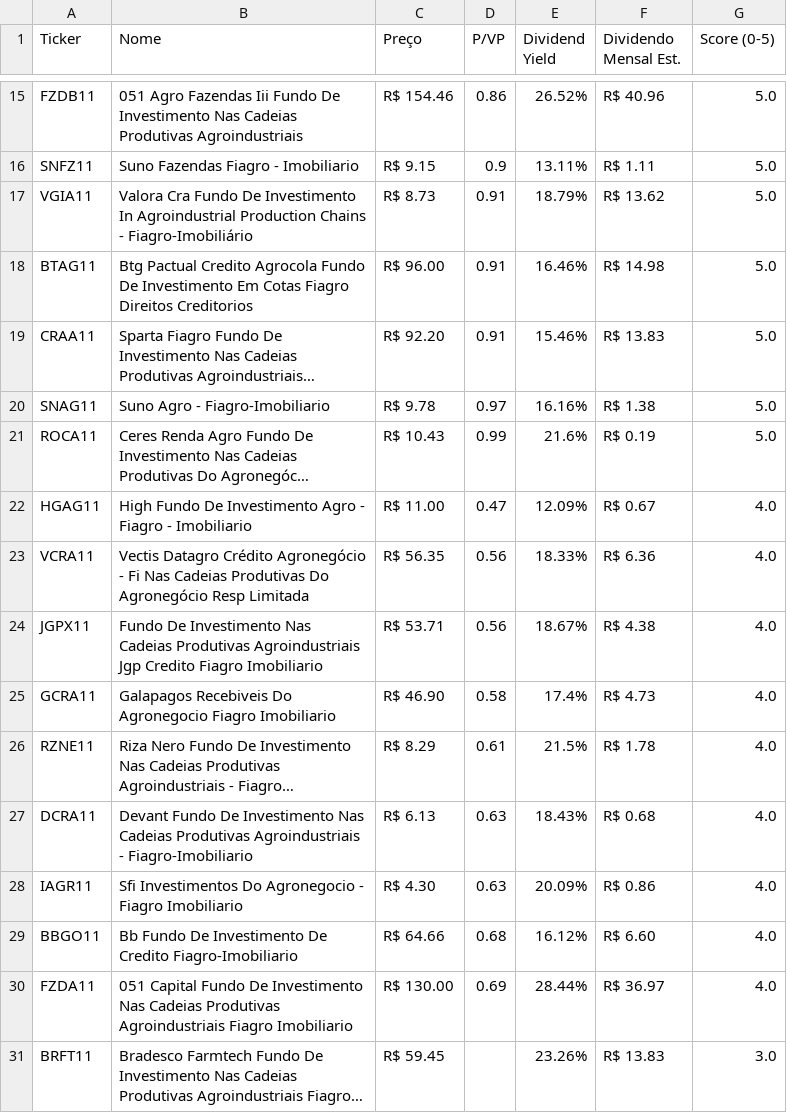
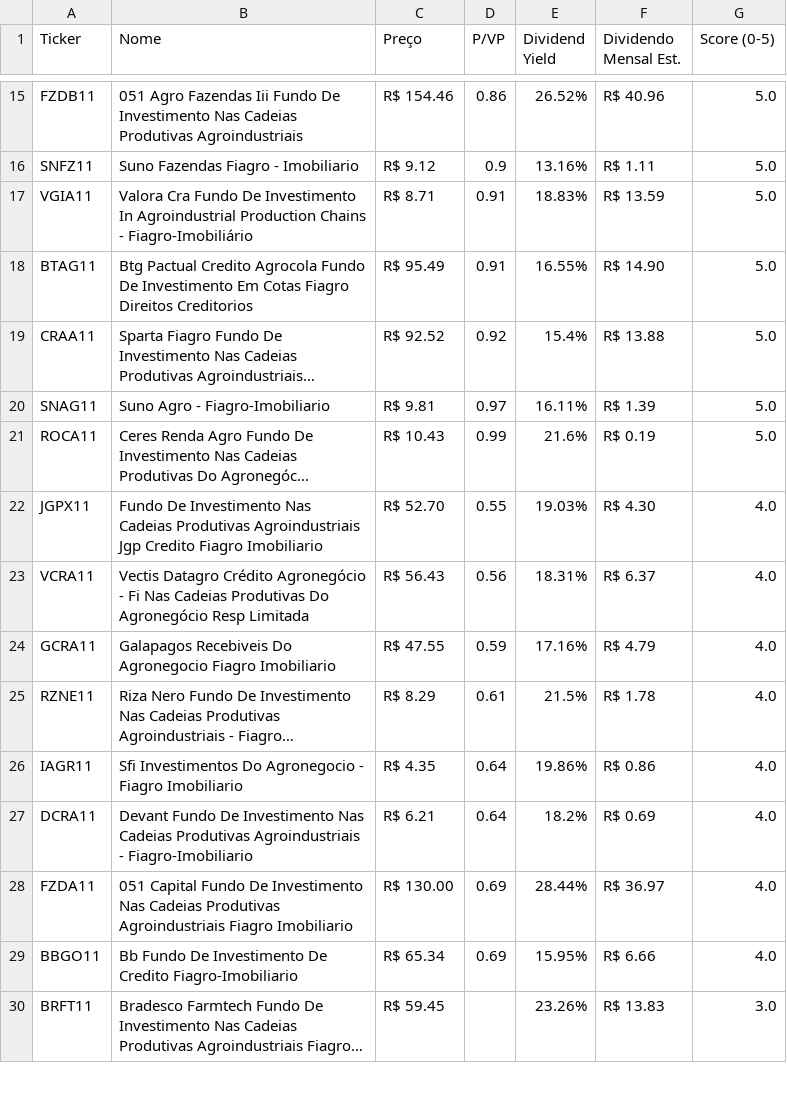
Before and after one commit to jucelinoss/radar_fundamentalista_b3, a CSV file: export_fiagros.csv, drawn as a sheet; only a part is shown, gaps mark what is left out; long unchanged cells end in …; removed rows and columns are numbered as before the commit, all else as after; the diff covers the shown part only; the diff names each change by its address in the sheet, - before the commit and + after, or states it on an @@ line.

```diff
--- a/export_fiagros.csv
+++ b/export_fiagros.csv
-C16 (Preço): R$ 9.15
+C16 (Preço): R$ 9.12
-E16 (Dividend Yield): 13.11%
+E16 (Dividend Yield): 13.16%
-C17 (Preço): R$ 8.73
+C17 (Preço): R$ 8.71
-E17 (Dividend Yield): 18.79%
+E17 (Dividend Yield): 18.83%
-F17 (Dividendo Mensal Est.): R$ 13.62
+F17 (Dividendo Mensal Est.): R$ 13.59
-C18 (Preço): R$ 96.00
+C18 (Preço): R$ 95.49
-E18 (Dividend Yield): 16.46%
+E18 (Dividend Yield): 16.55%
-F18 (Dividendo Mensal Est.): R$ 14.98
+F18 (Dividendo Mensal Est.): R$ 14.90
-C19 (Preço): R$ 92.20
+C19 (Preço): R$ 92.52
-D19 (P/VP): 0.91
+D19 (P/VP): 0.92
-E19 (Dividend Yield): 15.46%
+E19 (Dividend Yield): 15.4%
-F19 (Dividendo Mensal Est.): R$ 13.83
+F19 (Dividendo Mensal Est.): R$ 13.88
-C20 (Preço): R$ 9.78
+C20 (Preço): R$ 9.81
-E20 (Dividend Yield): 16.16%
+E20 (Dividend Yield): 16.11%
-F20 (Dividendo Mensal Est.): R$ 1.38
+F20 (Dividendo Mensal Est.): R$ 1.39
-row 22: HGAG11 | High Fundo De Investimento Agro - Fiagro - Imobiliario | R$ 11.00 | 0.47 | 12.09% | R$ 0.67 | 4.0
+row 22: JGPX11 | Fundo De Investimento Nas Cadeias Produtivas Agroindustriais Jgp Credito Fiagro Imobiliario | R$ 52.70 | 0.55 | 19.03% | R$ 4.30 | 4.0
-C23 (Preço): R$ 56.35
+C23 (Preço): R$ 56.43
-E23 (Dividend Yield): 18.33%
+E23 (Dividend Yield): 18.31%
-F23 (Dividendo Mensal Est.): R$ 6.36
+F23 (Dividendo Mensal Est.): R$ 6.37
-row 24: JGPX11 | Fundo De Investimento Nas Cadeias Produtivas Agroindustriais Jgp Credito Fiagro Imobiliario | R$ 53.71 | 0.56 | 18.67% | R$ 4.38 | 4.0
-C24 (Preço): R$ 46.90
+C24 (Preço): R$ 47.55
-D24 (P/VP): 0.58
+D24 (P/VP): 0.59
-E24 (Dividend Yield): 17.4%
+E24 (Dividend Yield): 17.16%
-F24 (Dividendo Mensal Est.): R$ 4.73
+F24 (Dividendo Mensal Est.): R$ 4.79
-row 27: DCRA11 | Devant Fundo De Investimento Nas Cadeias Produtivas Agroindustriais - Fiagro-Imobiliario | R$ 6.13 | 0.63 | 18.43% | R$ 0.68 | 4.0
-C26 (Preço): R$ 4.30
+C26 (Preço): R$ 4.35
-D26 (P/VP): 0.63
+D26 (P/VP): 0.64
-E26 (Dividend Yield): 20.09%
+E26 (Dividend Yield): 19.86%
-row 29: BBGO11 | Bb Fundo De Investimento De Credito Fiagro-Imobiliario | R$ 64.66 | 0.68 | 16.12% | R$ 6.60 | 4.0
+row 27: DCRA11 | Devant Fundo De Investimento Nas Cadeias Produtivas Agroindustriais - Fiagro-Imobiliario | R$ 6.21 | 0.64 | 18.2% | R$ 0.69 | 4.0
+row 29: BBGO11 | Bb Fundo De Investimento De Credito Fiagro-Imobiliario | R$ 65.34 | 0.69 | 15.95% | R$ 6.66 | 4.0
```
Also changed, not shown: 4 added rows, 3 removed rows and 35 edited cells elsewhere in this file, export_fiis.csv, export_stocks.csv, 4 other files.
